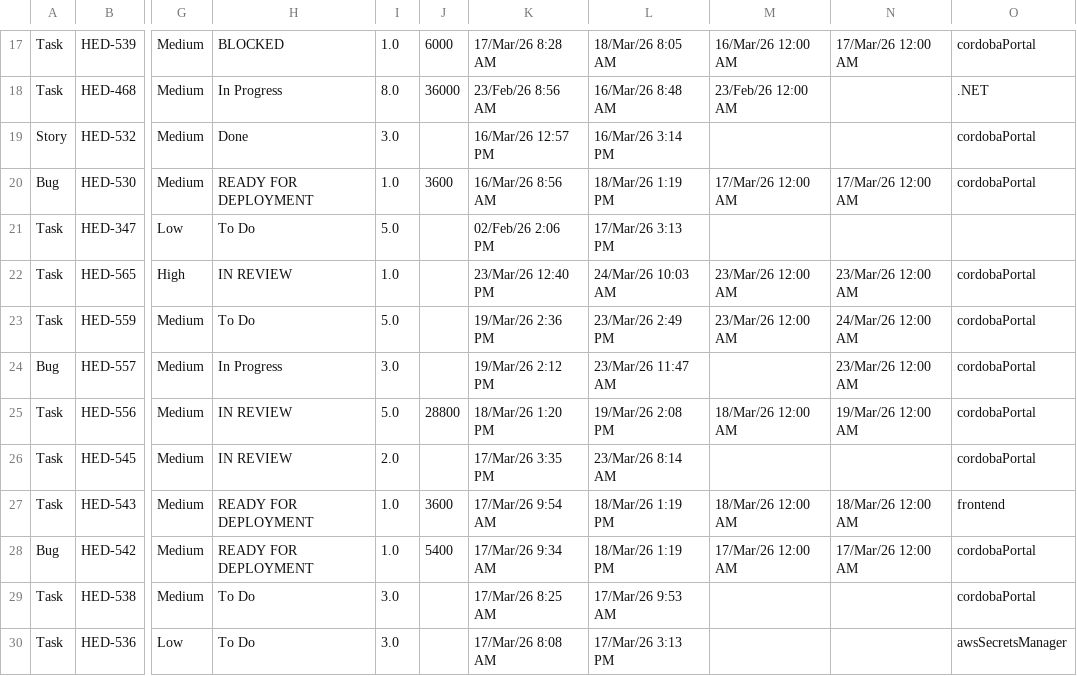
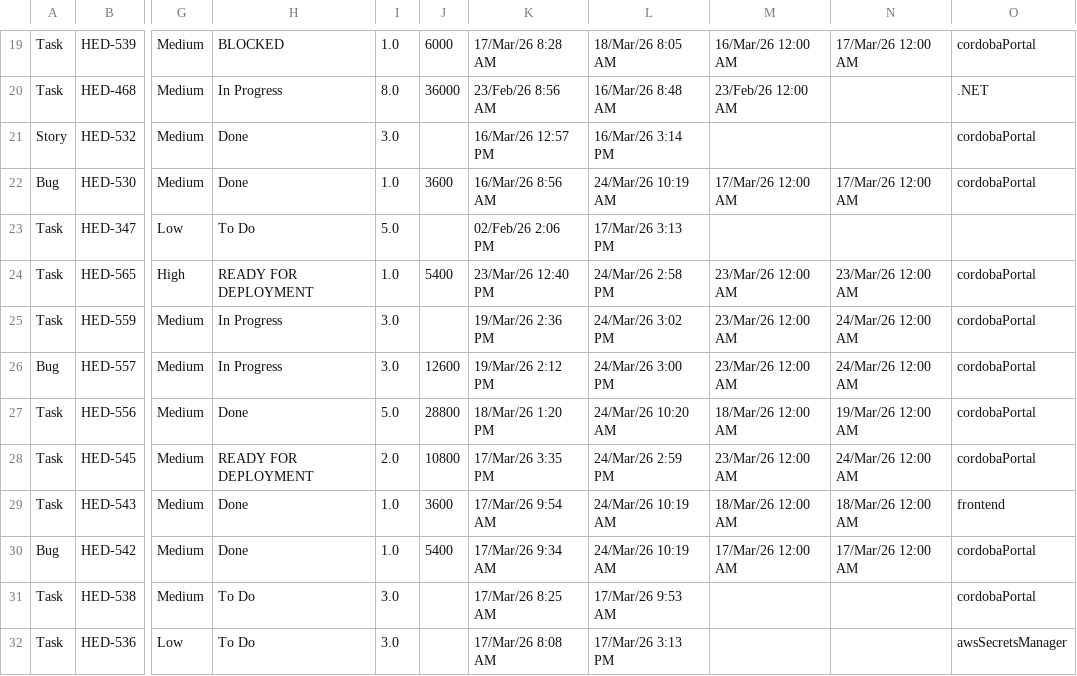
Before and after one commit to guillomal373/jira-team-report, a CSV file: data/sprints-csv/Sprint 9 Summary export (Jira).csv, drawn as a sheet; only a part is shown, gaps mark what is left out; addresses are those after the commit; the diff covers the shown part only; the diff names each change by its address in the sheet, - before the commit and + after, or states it on an @@ line.

Commit message:
data updated  sprint 9

```diff
--- a/data/sprints-csv/Sprint 9 Summary export (Jira).csv
+++ b/data/sprints-csv/Sprint 9 Summary export (Jira).csv
-H22: READY FOR DEPLOYMENT
+H22: Done
-L22: 18/Mar/26 1:19 PM
+L22: 24/Mar/26 10:19 AM
-H24: IN REVIEW
+H24: READY FOR DEPLOYMENT
-J24: (empty)
+J24: 5400
-L24: 24/Mar/26 10:03 AM
+L24: 24/Mar/26 2:58 PM
-H25: To Do
+H25: In Progress
-I25: 5.0
+I25: 3.0
-L25: 23/Mar/26 2:49 PM
+L25: 24/Mar/26 3:02 PM
-J26: (empty)
+J26: 12600
-L26: 23/Mar/26 11:47 AM
+L26: 24/Mar/26 3:00 PM
-M26: (empty)
+M26: 23/Mar/26 12:00 AM
-N26: 23/Mar/26 12:00 AM
+N26: 24/Mar/26 12:00 AM
-H27: IN REVIEW
+H27: Done
-L27: 19/Mar/26 2:08 PM
+L27: 24/Mar/26 10:20 AM
-H28: IN REVIEW
+H28: READY FOR DEPLOYMENT
-J28: (empty)
+J28: 10800
-L28: 23/Mar/26 8:14 AM
+L28: 24/Mar/26 2:59 PM
-M28: (empty)
+M28: 23/Mar/26 12:00 AM
-N28: (empty)
+N28: 24/Mar/26 12:00 AM
-H29:H30: READY FOR DEPLOYMENT
+H29:H30: Done
-L29:L30: 18/Mar/26 1:19 PM
+L29:L30: 24/Mar/26 10:19 AM
```
Also changed, not shown: 5 added rows and 21 edited cells elsewhere in this file.
